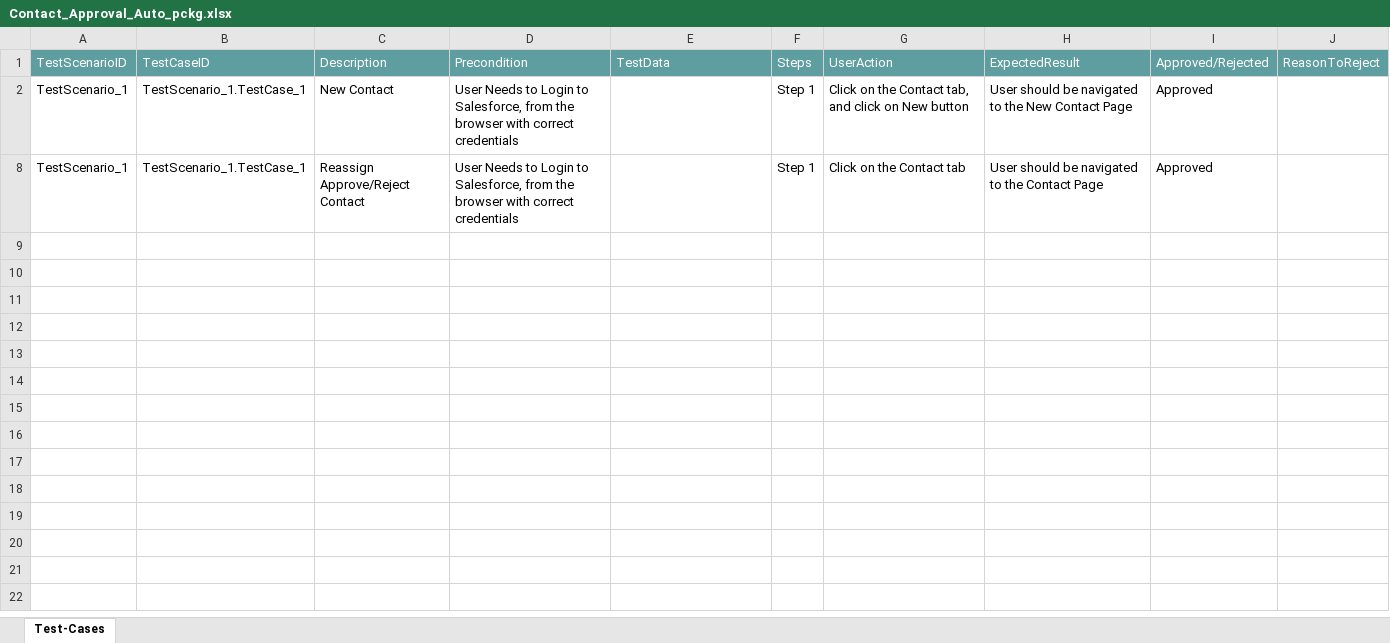
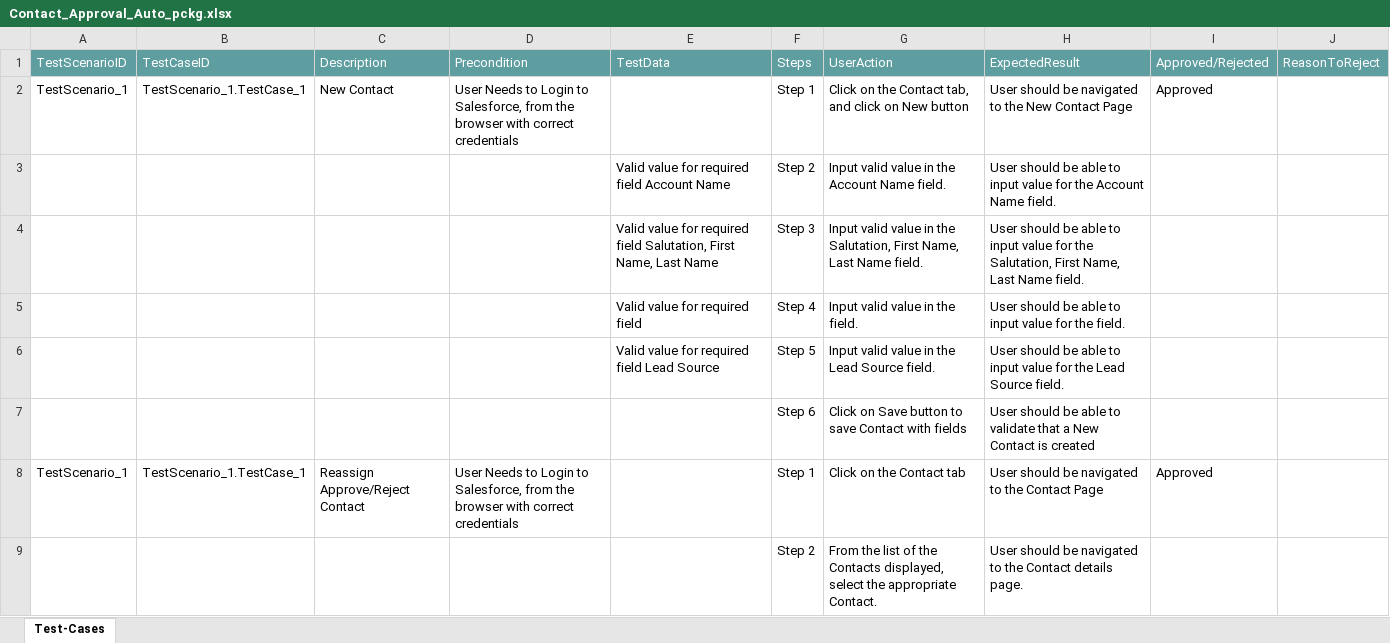
Before and after one commit to ShaikMohamedIrfan/ATIF_CTS, an Excel workbook: Contact_Approval_Auto_pckg.xlsx, sheet Test-Cases, drawn as a sheet; only a part is shown; values as stored, in another font and other column widths than the file's, no borders; table styles not drawn; the diff covers the shown part only; the diff names each change by its address in the sheet, - before the commit and + after, or states it on an @@ line.

Commit message:
Update Contact_Approval_Auto_pckg.xlsx

```diff
--- a/Contact_Approval_Auto_pckg.xlsx (sheet Test-Cases)
+++ b/Contact_Approval_Auto_pckg.xlsx (sheet Test-Cases)
@@ row 3 unhidden:  |  |  |  | Valid value for required field Account Name | Step 2 | Input valid value in the Account Name field. | User should be able to input value for the Account Name field. @@
@@ row 4 unhidden:  |  |  |  | Valid value for required field Salutation, First Name, Last Name | Step 3 | Input valid value in the Salutation, First Name, Last Name field. | User should be able to input value for the Salutation, First Name, Last Name field. @@
@@ row 5 unhidden:  |  |  |  | Valid value for required field | Step 4 | Input valid value in the field. | User should be able to input value for the field. @@
@@ row 6 unhidden:  |  |  |  | Valid value for required field Lead Source | Step 5 | Input valid value in the Lead Source field. | User should be able to input value for the Lead Source field. @@
@@ row 7 unhidden:  |  |  |  |  | Step 6 | Click on Save button to save Contact with fields | User should be able to validate that a New Contact is created @@
@@ row 9 unhidden:  |  |  |  |  | Step 2 | From the list of the Contacts displayed, select the appropriate Contact. | User should be navigated to the Contact details page. @@
```
Also changed, not shown: 6 hidden or unhidden rows elsewhere in this sheet.
